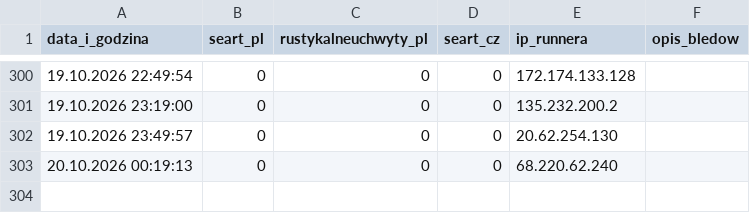
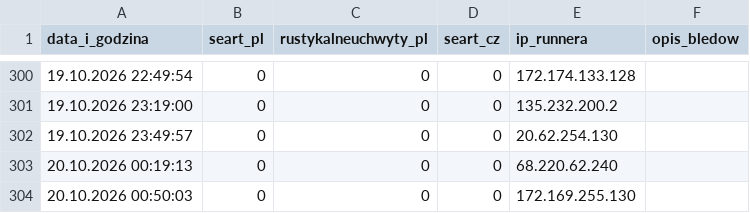
Before and after one commit to WIKse96/seart-playwright-tests, a CSV file: results_history.csv, drawn as a sheet; only a part is shown, gaps mark what is left out; the diff names each change by its address in the sheet, - before the commit and + after, or states it on an @@ line.

```diff
--- a/results_history.csv
+++ b/results_history.csv
+row 304: 20.10.2026 00:50:03 | 0 | 0 | 0 | 172.169.255.130
```
